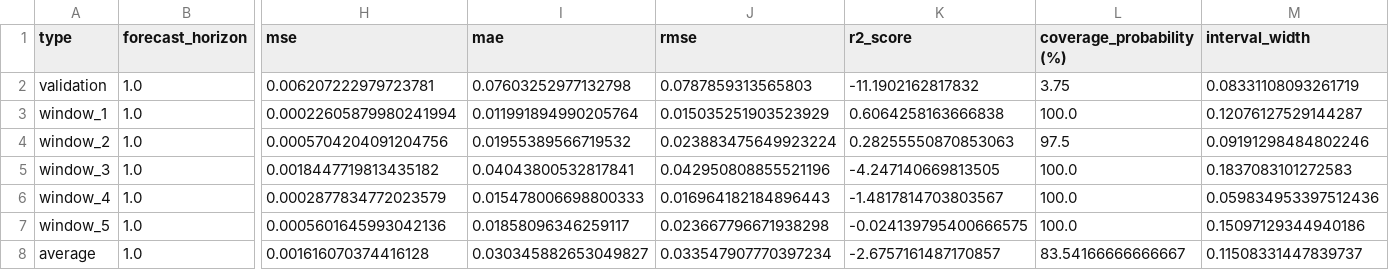
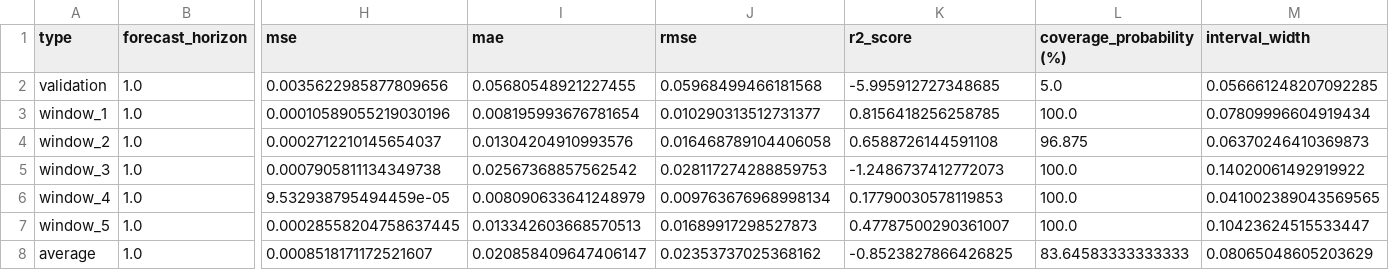
Before and after one commit to zihaozeng0021/currency-exchange-rate-forecasting, a CSV file: src/models/LSTM/LSTM_regressor/results/regression_results14.csv, drawn as a sheet; only a part is shown, gaps mark what is left out; the diff names each change by its address in the sheet, - before the commit and + after, or states it on an @@ line.

```diff
--- a/src/models/LSTM/LSTM_regressor/results/regression_results14.csv
+++ b/src/models/LSTM/LSTM_regressor/results/regression_results14.csv
-H2 (mse): 0.006207222979723781
+H2 (mse): 0.0035622985877809656
-I2 (mae): 0.07603252977132798
+I2 (mae): 0.05680548921227455
-J2 (rmse): 0.0787859313565803
+J2 (rmse): 0.05968499466181568
-K2 (r2_score): -11.1902162817832
+K2 (r2_score): -5.995912727348685
-L2 (coverage_probability (%)): 3.75
+L2 (coverage_probability (%)): 5.0
-M2 (interval_width): 0.08331108093261719
+M2 (interval_width): 0.056661248207092285
-H3 (mse): 0.00022605879980241994
+H3 (mse): 0.00010589055219030196
-I3 (mae): 0.011991894990205764
+I3 (mae): 0.008195993676781654
-J3 (rmse): 0.015035251903523929
+J3 (rmse): 0.010290313512731377
-K3 (r2_score): 0.6064258163666838
+K3 (r2_score): 0.8156418256258785
-M3 (interval_width): 0.12076127529144287
+M3 (interval_width): 0.07809996604919434
-H4 (mse): 0.0005704204091204756
+H4 (mse): 0.0002712210145654037
-I4 (mae): 0.01955389566719532
+I4 (mae): 0.01304204910993576
-J4 (rmse): 0.023883475649923224
+J4 (rmse): 0.016468789104406058
-K4 (r2_score): 0.28255550870853063
+K4 (r2_score): 0.6588726144591108
-L4 (coverage_probability (%)): 97.5
+L4 (coverage_probability (%)): 96.875
-M4 (interval_width): 0.09191298484802246
+M4 (interval_width): 0.06370246410369873
-H5 (mse): 0.0018447719813435182
+H5 (mse): 0.0007905811134349738
-I5 (mae): 0.04043800532817841
+I5 (mae): 0.02567368857562542
-J5 (rmse): 0.042950808855521196
+J5 (rmse): 0.028117274288859753
-K5 (r2_score): -4.247140669813505
+K5 (r2_score): -1.2486737412772073
-M5 (interval_width): 0.1837083101272583
+M5 (interval_width): 0.14020061492919922
-H6 (mse): 0.0002877834772023579
+H6 (mse): 9.532938795494459e-05
-I6 (mae): 0.015478006698800333
+I6 (mae): 0.008090633641248979
-J6 (rmse): 0.016964182184896443
+J6 (rmse): 0.009763676968998134
-K6 (r2_score): -1.4817814703803567
+K6 (r2_score): 0.17790030578119853
-M6 (interval_width): 0.059834953397512436
+M6 (interval_width): 0.041002389043569565
-H7 (mse): 0.0005601645993042136
+H7 (mse): 0.00028558204758637445
-I7 (mae): 0.01858096346259117
+I7 (mae): 0.013342603668570513
-J7 (rmse): 0.023667796671938298
+J7 (rmse): 0.01689917298527873
-K7 (r2_score): -0.024139795400666575
+K7 (r2_score): 0.47787500290361007
-M7 (interval_width): 0.15097129344940186
+M7 (interval_width): 0.10423624515533447
-H8 (mse): 0.001616070374416128
+H8 (mse): 0.0008518171172521607
-I8 (mae): 0.030345882653049827
+I8 (mae): 0.020858409647406147
-J8 (rmse): 0.033547907770397234
+J8 (rmse): 0.02353737025368162
-K8 (r2_score): -2.6757161487170857
+K8 (r2_score): -0.8523827866426825
-L8 (coverage_probability (%)): 83.54166666666667
+L8 (coverage_probability (%)): 83.64583333333333
-M8 (interval_width): 0.11508331447839737
+M8 (interval_width): 0.08065048605203629
```
Also changed, not shown: src/models/LSTM/LSTM_regressor/results/regression_results15.csv, src/models/LSTM/LSTM_regressor/results/regression_results16.csv, 16 other files.
